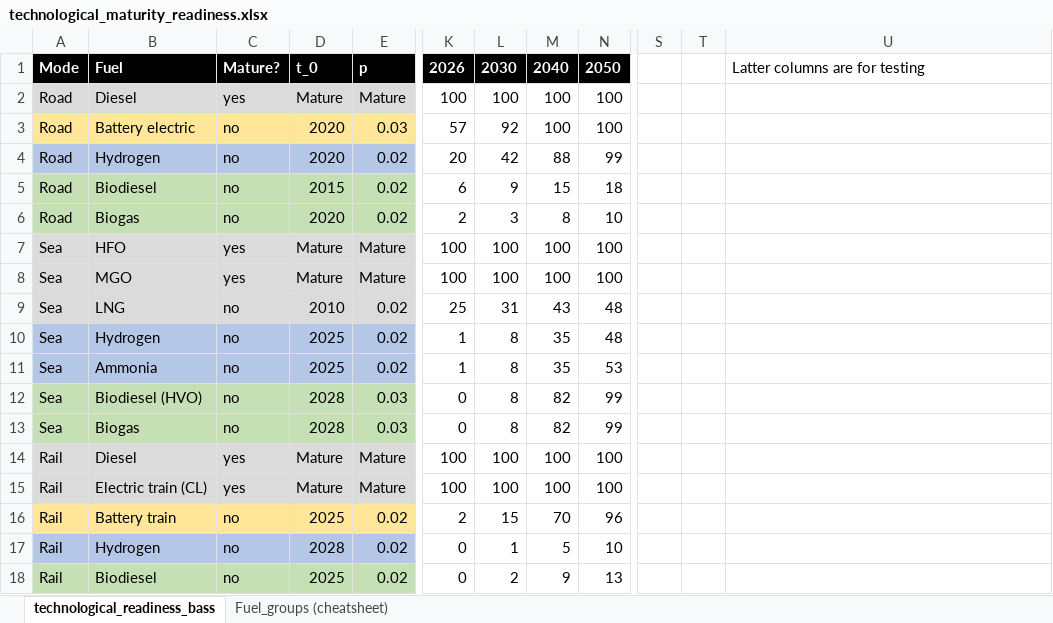
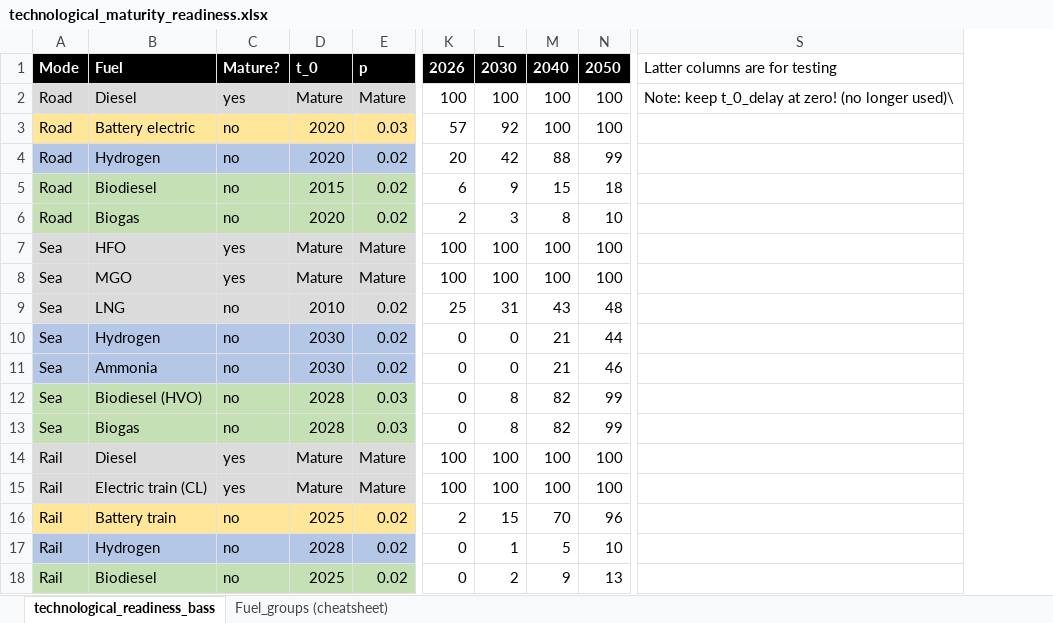
Before and after one commit to SteffenBakker/STraM_ntnu_development, an Excel workbook: Data/technological_maturity_readiness.xlsx, sheet technological_readiness_bass, drawn as a sheet; only a part is shown, gaps mark what is left out; values as stored, in another font and other column widths than the file's, no borders; removed rows and columns are numbered as before the commit, all else as after; the diff names each change by its address in the sheet, - before the commit and + after, or states it on an @@ line.

```diff
--- a/Data/technological_maturity_readiness.xlsx (sheet technological_readiness_bass)
+++ b/Data/technological_maturity_readiness.xlsx (sheet technological_readiness_bass)
-column S, empty
-column T, empty
-S2: (empty)
+S2: Note: keep t_0_delay at zero! (no longer used)\
-D10:D11: 2025
+D10:D11: 2030
-K10:K11: 1
+K10:K11: 0
-L10:L11: 8
+L10:L11: 0
-M10:M11: 35
+M10:M11: 21
-N10: 48
+N10: 44
-N11: 53
+N11: 46
```
Also changed, not shown: Data/emission_cap.xlsx, Data/transport_costs_emissions.xlsx, 9 other files.
